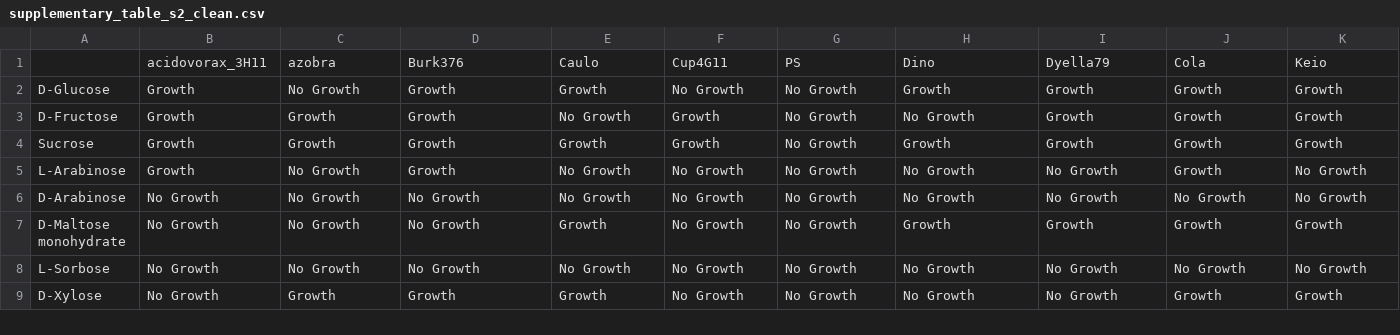
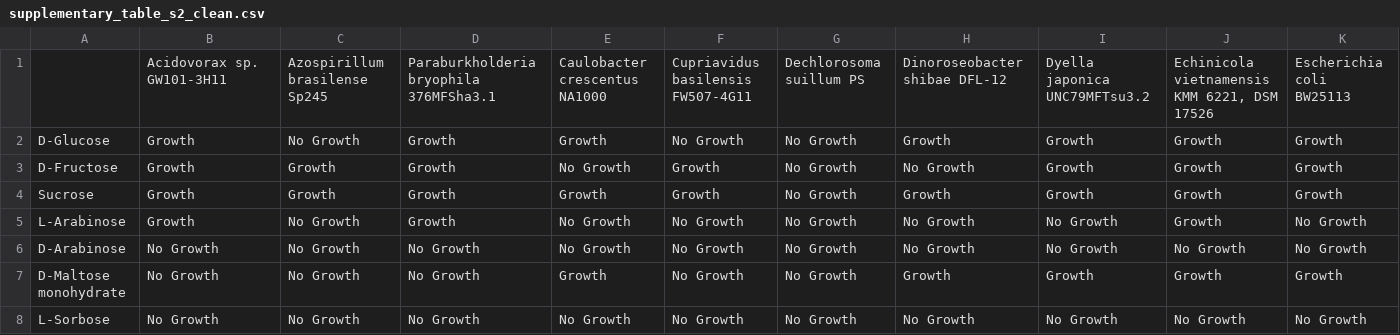
Before and after one commit to kbaseincubator/CDM_Tasks_jplfaria, a CSV file: CDMSCI-193-rbtnseq-modeling/CDMSCI-196-carbon-sources/results/supplementary_table_s2_clean.csv, drawn as a sheet; only a part is shown; the shorter side is filled out with more unchanged rows; removed rows and columns are numbered as before the commit, all else as after; rows hold the shown columns only; the diff names each change by its address in the sheet, - before the commit and + after, or states it on an @@ line.

```diff
--- a/CDMSCI-193-rbtnseq-modeling/CDMSCI-196-carbon-sources/results/supplementary_table_s2_clean.csv
+++ b/CDMSCI-193-rbtnseq-modeling/CDMSCI-196-carbon-sources/results/supplementary_table_s2_clean.csv
-row 1:  | acidovorax_3H11 | azobra | Burk376 | Caulo | Cup4G11 | PS | Dino | Dyella79 | Cola | Keio
+row 1:  | Acidovorax sp. GW101-3H11 | Azospirillum brasilense Sp245 | Paraburkholderia bryophila 376MFSha3.1 | Caulobacter crescentus NA1000 | Cupriavidus basilensis FW507-4G11 | Dechlorosoma suillum PS | Dinoroseobacter shibae DFL-12 | Dyella japonica UNC79MFTsu3.2 | Echinicola vietnamensis KMM 6221, DSM 17526 | Escherichia coli BW25113
```
Also changed, not shown: CDMSCI-193-rbtnseq-modeling/CDMSCI-196-carbon-sources/results/combined_growth_matrix.csv, CDMSCI-193-rbtnseq-modeling/CDMSCI-196-carbon-sources/results/organism_metadata.csv, 1 other file.
